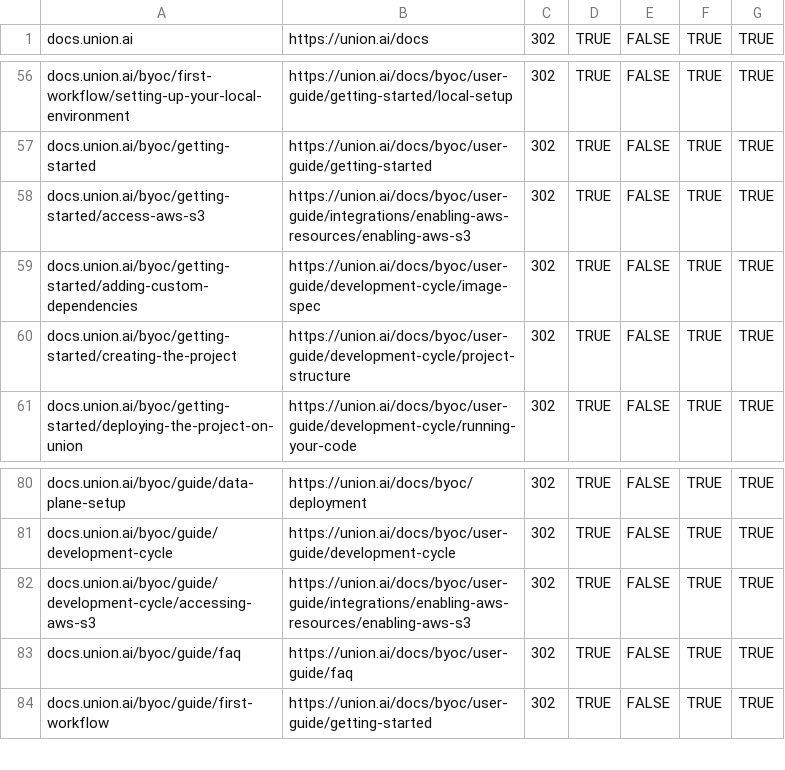
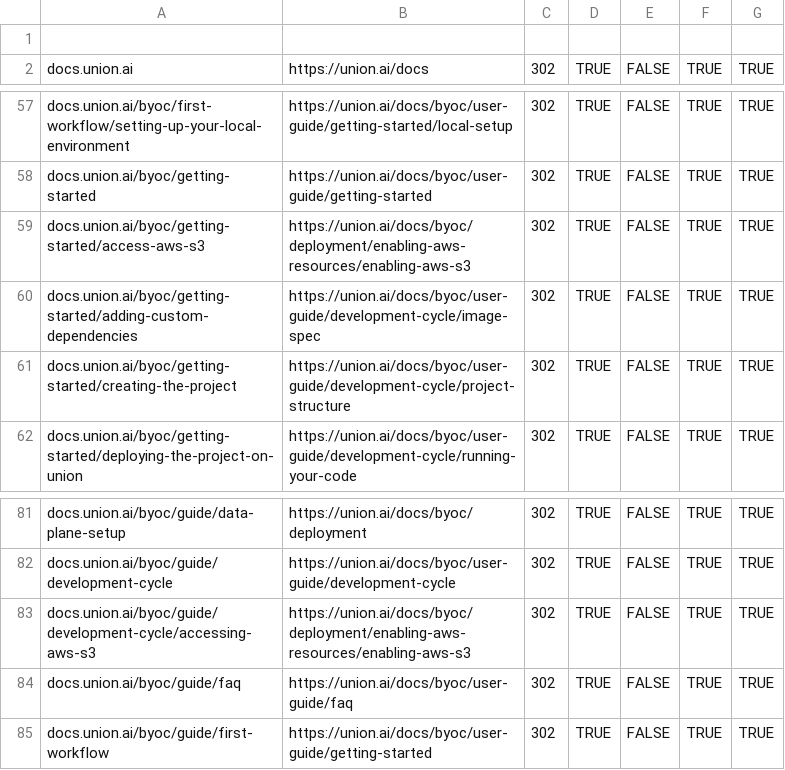
Before and after one commit to unionai/unionai-docs, a CSV file: redirects-ai-union-docs.csv, drawn as a sheet; only a part is shown, gaps mark what is left out; the diff covers the shown part only.

Commit message:
Move enabling resource sections to deployment (#239)
* Move enabling resource sections to deployment

* fix relative links

* correct redirects

* correction

```diff
--- a/redirects-ai-union-docs.csv
+++ b/redirects-ai-union-docs.csv
@@ -1 +1,2 @@
+
 docs.union.ai,https://union.ai/docs,302,TRUE,FALSE,TRUE,TRUE
@@ -57,3 +58,3 @@ docs.union.ai/byoc/first-workflow/setting-up-your-local-environment,https://unio
 docs.union.ai/byoc/getting-started,https://union.ai/docs/byoc/user-guide/getting-started,302,TRUE,FALSE,TRUE,TRUE
-docs.union.ai/byoc/getting-started/access-aws-s3,https://union.ai/docs/byoc/user-guide/integrations/enabling-aws-resources/enabling-aws-s3,302,TRUE,FALSE,TRUE,TRUE
+docs.union.ai/byoc/getting-started/access-aws-s3,https://union.ai/docs/byoc/deployment/enabling-aws-resources/enabling-aws-s3,302,TRUE,FALSE,TRUE,TRUE
 docs.union.ai/byoc/getting-started/adding-custom-dependencies,https://union.ai/docs/byoc/user-guide/development-cycle/image-spec,302,TRUE,FALSE,TRUE,TRUE
@@ -81,3 +82,3 @@ docs.union.ai/byoc/guide/data-plane-setup,https://union.ai/docs/byoc/deployment,
 docs.union.ai/byoc/guide/development-cycle,https://union.ai/docs/byoc/user-guide/development-cycle,302,TRUE,FALSE,TRUE,TRUE
-docs.union.ai/byoc/guide/development-cycle/accessing-aws-s3,https://union.ai/docs/byoc/user-guide/integrations/enabling-aws-resources/enabling-aws-s3,302,TRUE,FALSE,TRUE,TRUE
+docs.union.ai/byoc/guide/development-cycle/accessing-aws-s3,https://union.ai/docs/byoc/deployment/enabling-aws-resources/enabling-aws-s3,302,TRUE,FALSE,TRUE,TRUE
 docs.union.ai/byoc/guide/faq,https://union.ai/docs/byoc/user-guide/faq,302,TRUE,FALSE,TRUE,TRUE
```
Also changed, not shown: 12 added rows and 19 edited cells elsewhere in this file, 20 other files.
